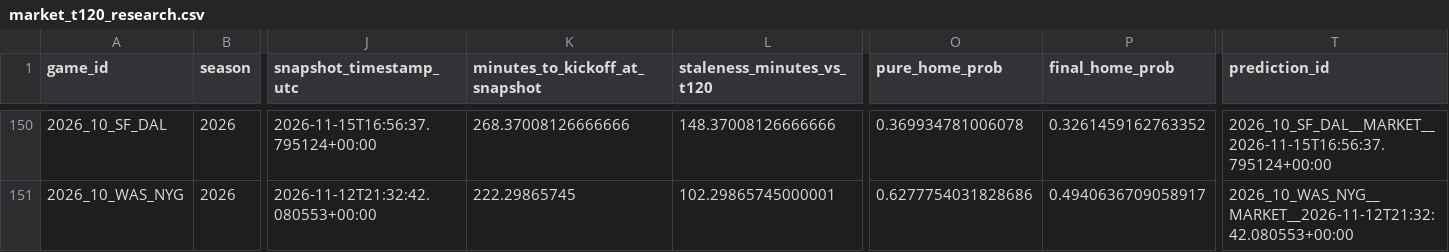
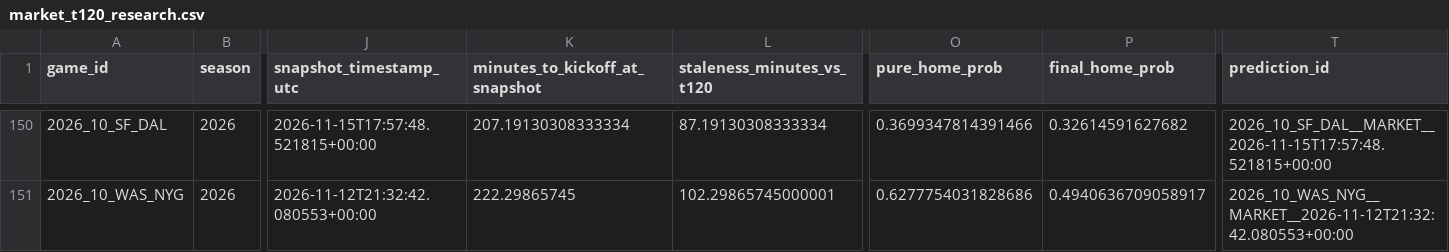
Before and after one commit to levine26/nfl-forecast-model, a CSV file: outputs/market_t120_research.csv, drawn as a sheet; only a part is shown, gaps mark what is left out; the diff covers the shown part only; the diff names each change by its address in the sheet, - before the commit and + after, or states it on an @@ line.

```diff
--- a/outputs/market_t120_research.csv
+++ b/outputs/market_t120_research.csv
-J150 (snapshot_timestamp_utc): 2026-11-15T16:56:37.795124+00:00
+J150 (snapshot_timestamp_utc): 2026-11-15T17:57:48.521815+00:00
-K150 (minutes_to_kickoff_at_snapshot): 268.37008126666666
+K150 (minutes_to_kickoff_at_snapshot): 207.19130308333334
-L150 (staleness_minutes_vs_t120): 148.37008126666666
+L150 (staleness_minutes_vs_t120): 87.19130308333334
-O150 (pure_home_prob): 0.369934781006078
+O150 (pure_home_prob): 0.3699347814391466
-P150 (final_home_prob): 0.3261459162763352
+P150 (final_home_prob): 0.32614591627682
-T150 (prediction_id): 2026_10_SF_DAL__MARKET__2026-11-15T16:56:37.795124+00:00
+T150 (prediction_id): 2026_10_SF_DAL__MARKET__2026-11-15T17:57:48.521815+00:00
```
Also changed, not shown: 30 edited cells elsewhere in this file, outputs/prediction_history.csv, outputs/this_week.csv, 2 other files.
